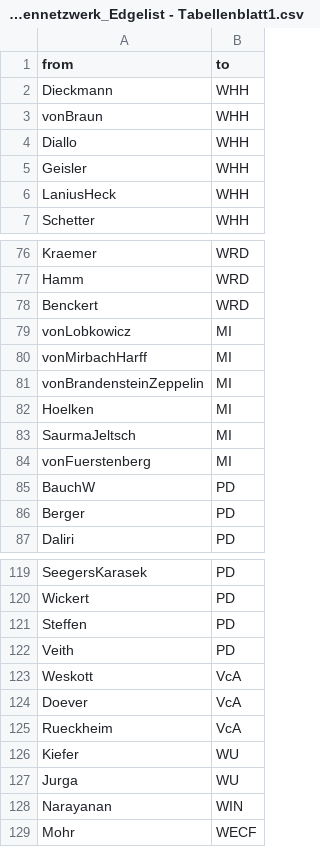
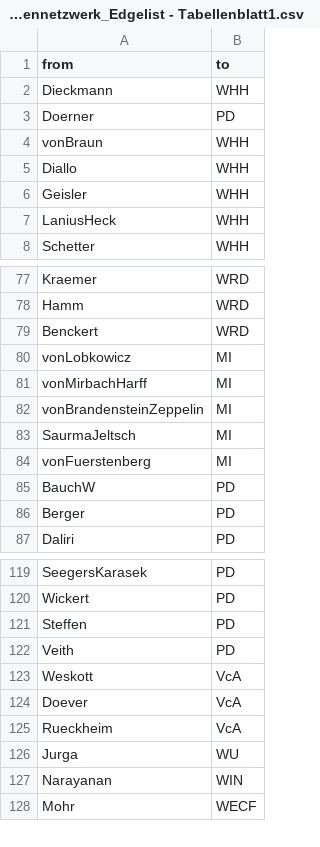
Before and after one commit to hdm-sw184/Die-magische-Sieben, a CSV file: 226305_Projekt_WashNetzwerk_Personennetzwerk_Edgelist - Tabellenblatt1.csv, drawn as a sheet; only a part is shown, gaps mark what is left out.

Commit message:
Update 226305_Projekt_WashNetzwerk_Personennetzwerk_Edgelist - Tabellenblatt1.csv

```diff
--- a/226305_Projekt_WashNetzwerk_Personennetzwerk_Edgelist - Tabellenblatt1.csv
+++ b/226305_Projekt_WashNetzwerk_Personennetzwerk_Edgelist - Tabellenblatt1.csv
@@ -2,2 +2,3 @@ from,to
 Dieckmann,WHH
+Doerner,PD
 vonBraun,WHH
@@ -81,3 +82,2 @@ vonMirbachHarff,MI
 vonBrandensteinZeppelin,MI
-Hoelken,MI
 SaurmaJeltsch,MI
@@ -125,3 +125,2 @@ Doever,VcA
 Rueckheim,VcA
-Kiefer,WU
 Jurga,WU
```
